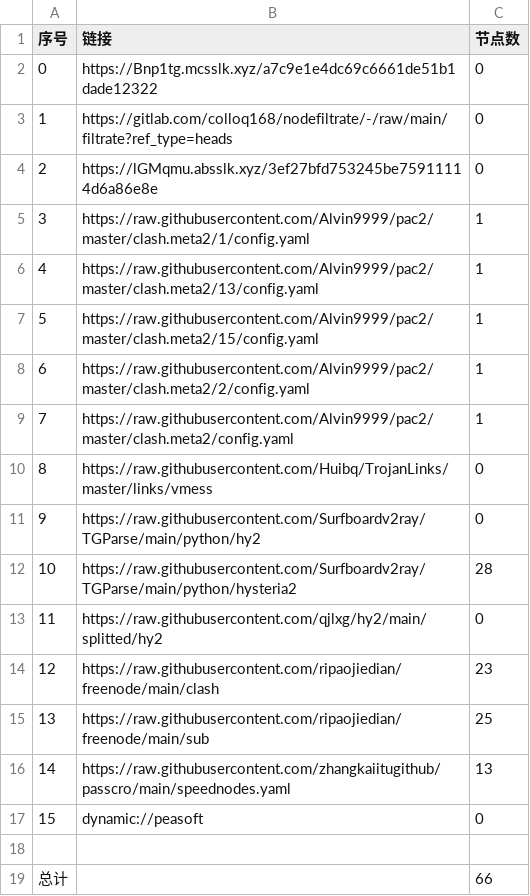
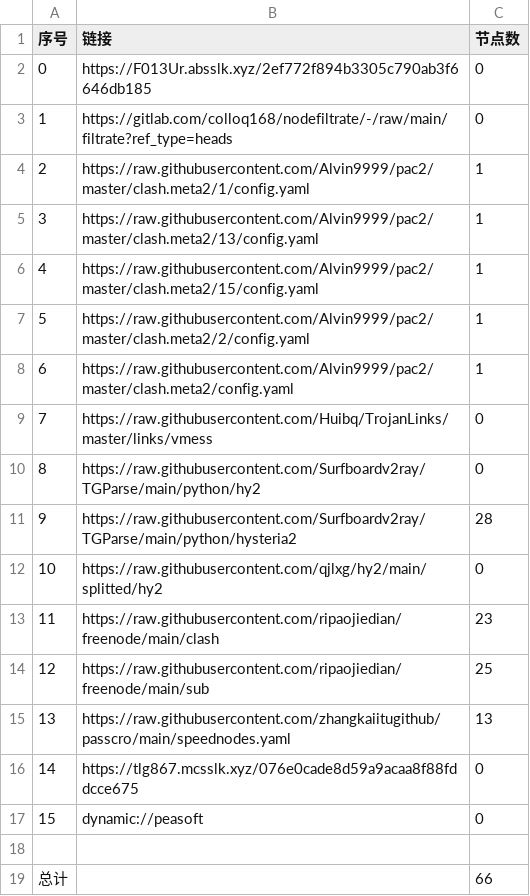
Before and after one commit to nowts71/NoMoreWalls, a CSV file: list_result.csv, drawn as a sheet; removed rows and columns are numbered as before the commit, all else as after; the diff names each change by its address in the sheet, - before the commit and + after, or states it on an @@ line.

```diff
--- a/list_result.csv
+++ b/list_result.csv
-B2 (链接): https://Bnp1tg.mcsslk.xyz/a7c9e1e4dc69c6661de51b1dade12322
+B2 (链接): https://F013Ur.absslk.xyz/2ef772f894b3305c790ab3f6646db185
-row 4: 2 | https://lGMqmu.absslk.xyz/3ef27bfd753245be75911114d6a86e8e | 0
@@ column A (序号) renumbered between rows 4 and 15 @@
+row 16: 14 | https://tlg867.mcsslk.xyz/076e0cade8d59a9acaa8f88fddcce675 | 0
```
Also changed, not shown: 17 other files.
